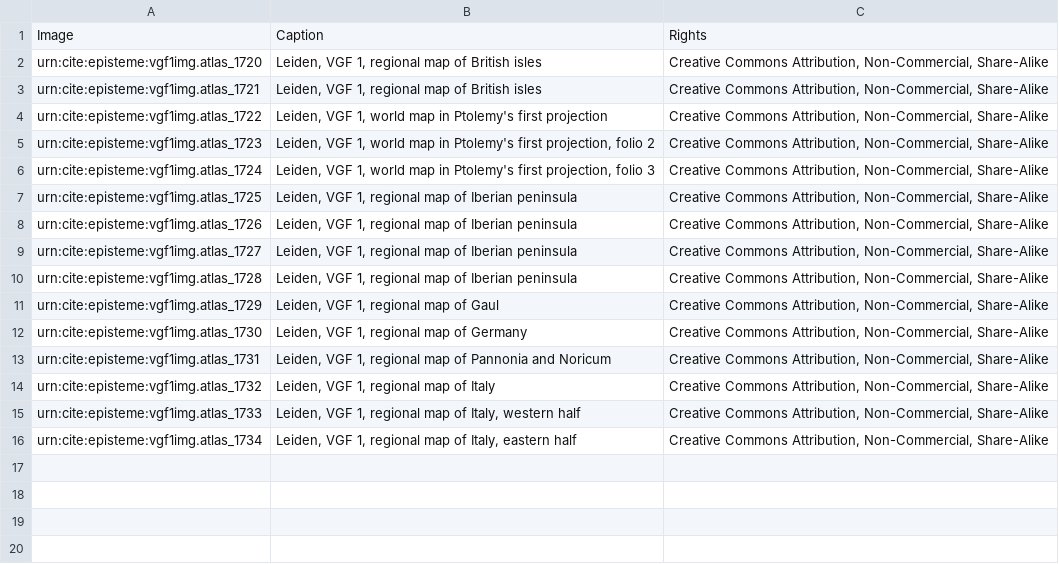
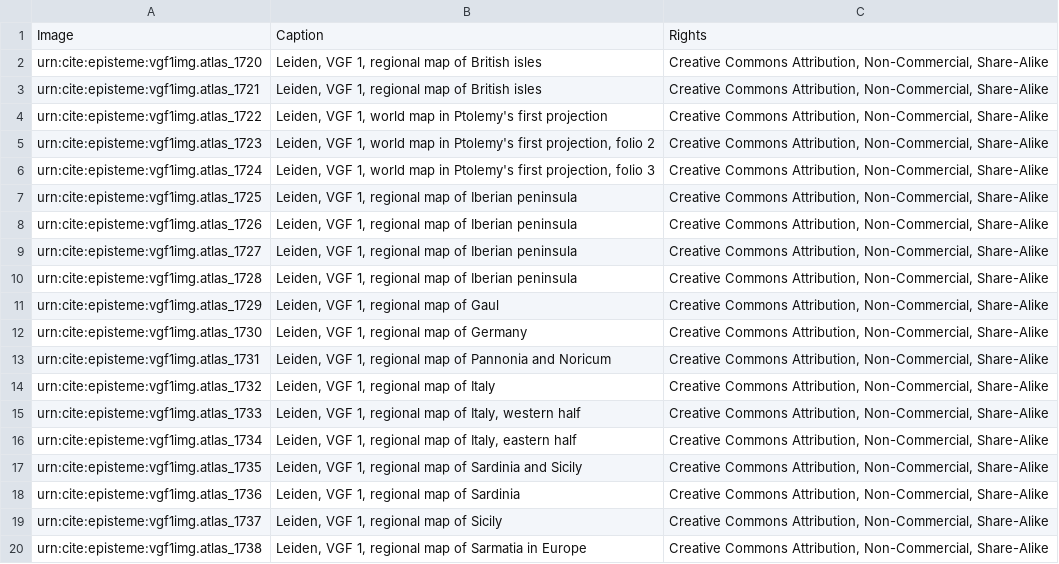
Before and after one commit to neelsmith/episteme, a CSV file: collections/images/vgf1img.csv, drawn as a sheet.

Commit message:
Update vgf1img.csv

```diff
--- a/collections/images/vgf1img.csv
+++ b/collections/images/vgf1img.csv
@@ -16 +16,5 @@ urn:cite:episteme:vgf1img.atlas_1733,"Leiden, VGF 1, regional map of Italy, west
 urn:cite:episteme:vgf1img.atlas_1734,"Leiden, VGF 1, regional map of Italy, eastern half","Creative Commons Attribution, Non-Commercial, Share-Alike"
+urn:cite:episteme:vgf1img.atlas_1735,"Leiden, VGF 1, regional map of Sardinia and Sicily","Creative Commons Attribution, Non-Commercial, Share-Alike"
+urn:cite:episteme:vgf1img.atlas_1736,"Leiden, VGF 1, regional map of Sardinia","Creative Commons Attribution, Non-Commercial, Share-Alike"
+urn:cite:episteme:vgf1img.atlas_1737,"Leiden, VGF 1, regional map of Sicily","Creative Commons Attribution, Non-Commercial, Share-Alike"
+urn:cite:episteme:vgf1img.atlas_1738,"Leiden, VGF 1, regional map of Sarmatia in Europe","Creative Commons Attribution, Non-Commercial, Share-Alike"
```
